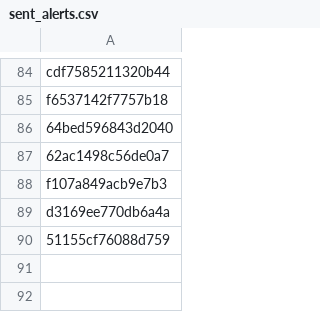
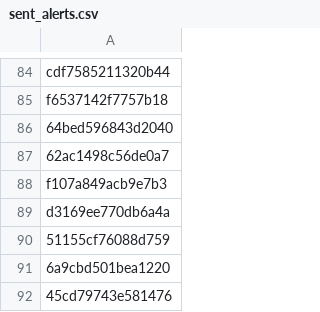
Before and after one commit to PharmakonSpace/IndeedPharma, a CSV file: sent_alerts.csv, drawn as a sheet; only a part is shown, gaps mark what is left out.

```diff
--- a/sent_alerts.csv
+++ b/sent_alerts.csv
@@ -90 +90,3 @@ d3169ee770db6a4a
 51155cf76088d759
+6a9cbd501bea1220
+45cd79743e581476
```
Also changed, not shown: 1 other file.
